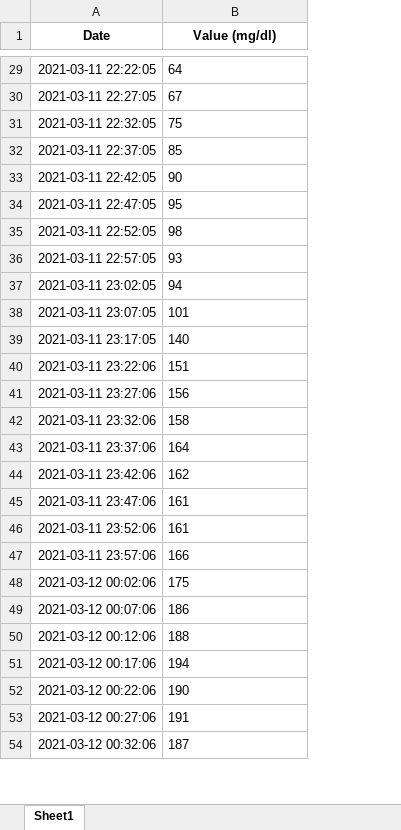
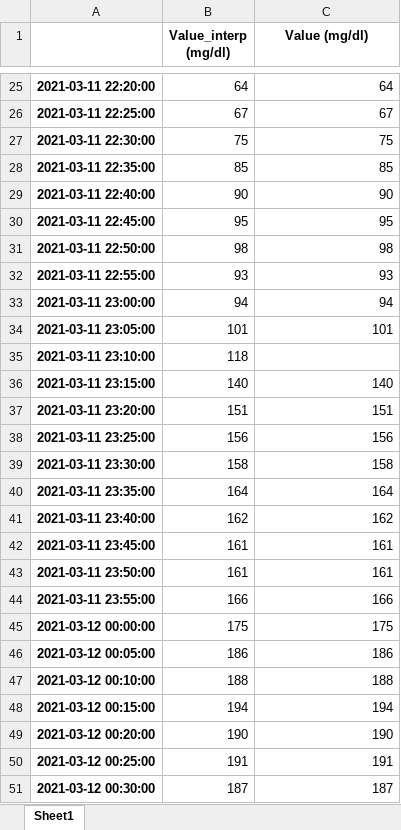
Before and after one commit to fisiologiacuantitativauc/Data, an Excel workbook: T1DM_02/Glucose.xlsx, sheet Sheet1, drawn as a sheet; only a part is shown, gaps mark what is left out; values as stored, in another font and other column widths than the file's, no borders; removed rows and columns are numbered as before the commit, all else as after; the diff covers the shown part only; the diff names each change by its address in the sheet, - before the commit and + after, or states it on an @@ line.

```diff
--- a/T1DM_02/Glucose.xlsx (sheet Sheet1)
+++ b/T1DM_02/Glucose.xlsx (sheet Sheet1)
-column A (Date), rows 29-54: 2021-03-11 22:22:05 | 2021-03-11 22:27:05 | 2021-03-11 22:32:05 | 2021-03-11 22:37:05 | 2021-03-11 22:42:05 | 2021-03-11 22:47:05 | 2021-03-11 22:52:05 | 2021-03-11 22:57:05 | 2021-03-11 23:02:05 | 2021-03-11 23:07:05 | 2021-03-11 23:17:05 | 2021-03-11 23:22:06 | 2021-03-11 23:27:06 | 2021-03-11 23:32:06 | 2021-03-11 23:37:06 | 2021-03-11 23:42:06 | 2021-03-11 23:47:06 | 2021-03-11 23:52:06 | 2021-03-11 23:57:06 | 2021-03-12 00:02:06 | 2021-03-12 00:07:06 | 2021-03-12 00:12:06 | 2021-03-12 00:17:06 | 2021-03-12 00:22:06 | 2021-03-12 00:27:06 | 2021-03-12 00:32:06
+column A, rows 25-34: 2021-03-11 22:20:00 | 2021-03-11 22:25:00 | 2021-03-11 22:30:00 | 2021-03-11 22:35:00 | 2021-03-11 22:40:00 | 2021-03-11 22:45:00 | 2021-03-11 22:50:00 | 2021-03-11 22:55:00 | 2021-03-11 23:00:00 | 2021-03-11 23:05:00; rows 36-51: 2021-03-11 23:15:00 | 2021-03-11 23:20:00 | 2021-03-11 23:25:00 | 2021-03-11 23:30:00 | 2021-03-11 23:35:00 | 2021-03-11 23:40:00 | 2021-03-11 23:45:00 | 2021-03-11 23:50:00 | 2021-03-11 23:55:00 | 2021-03-12 00:00:00 | 2021-03-12 00:05:00 | 2021-03-12 00:10:00 | 2021-03-12 00:15:00 | 2021-03-12 00:20:00 | 2021-03-12 00:25:00 | 2021-03-12 00:30:00
+column B (Value_interp (mg/dl)), rows 25-34: 64 | 67 | 75 | 85 | 90 | 95 | 98 | 93 | 94 | 101; rows 36-51: 140 | 151 | 156 | 158 | 164 | 162 | 161 | 161 | 166 | 175 | 186 | 188 | 194 | 190 | 191 | 187
-C25:C34 alignment: left
+C25:C34 alignment: right
+row 35: 2021-03-11 23:10:00 | 118
-C36:C51 alignment: left
+C36:C51 alignment: right
```
Also changed, not shown: 116 added rows, 44 removed rows and cell formats elsewhere in this sheet, T1DM_02/Carbohidrates.xlsx, T1DM_02/IGAR.xlsx, 4 other files.
